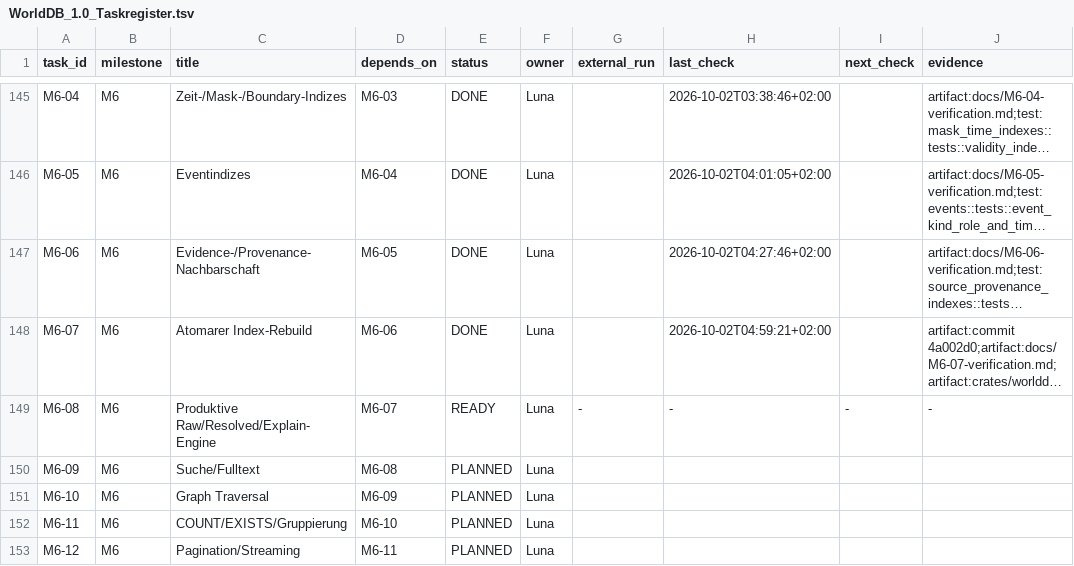
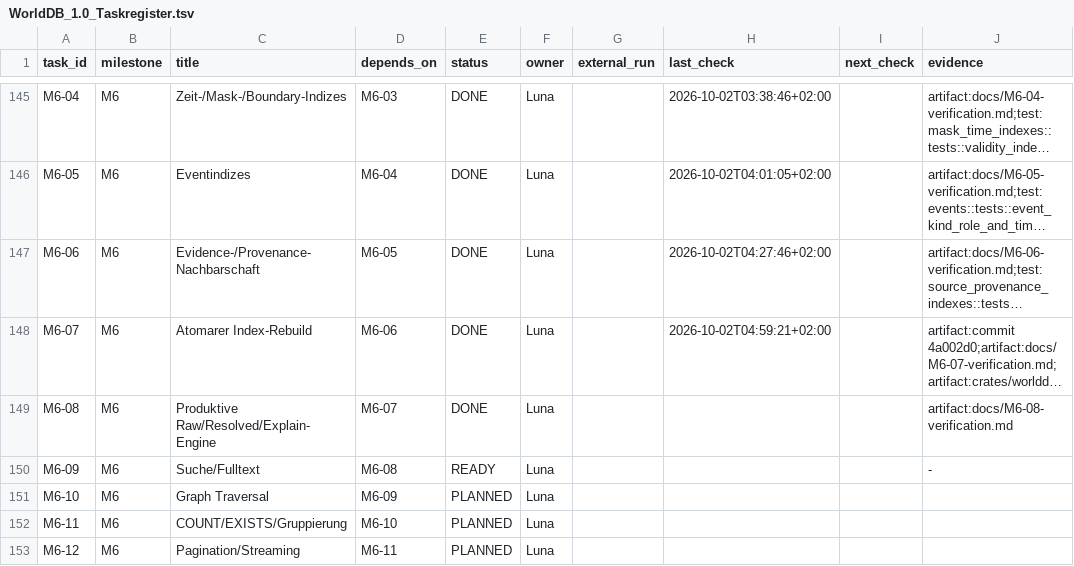
Before and after one commit to klarck36/WorldDB, a TSV file: WorldDB_1.0_Taskregister.tsv, drawn as a sheet; only a part is shown, gaps mark what is left out; long unchanged cells end in …; the diff names each change by its address in the sheet, - before the commit and + after, or states it on an @@ line.

```diff
--- a/WorldDB_1.0_Taskregister.tsv
+++ b/WorldDB_1.0_Taskregister.tsv
-E149 (status): READY
+E149 (status): DONE
-G149 (external_run): -
+G149 (external_run): (empty)
-H149 (last_check): -
+H149 (last_check): (empty)
-I149 (next_check): -
+I149 (next_check): (empty)
-J149 (evidence): -
+J149 (evidence): artifact:docs/M6-08-verification.md
-E150 (status): PLANNED
+E150 (status): READY
-J150 (evidence): (empty)
+J150 (evidence): -
```
Also changed, not shown: 10 other files.
